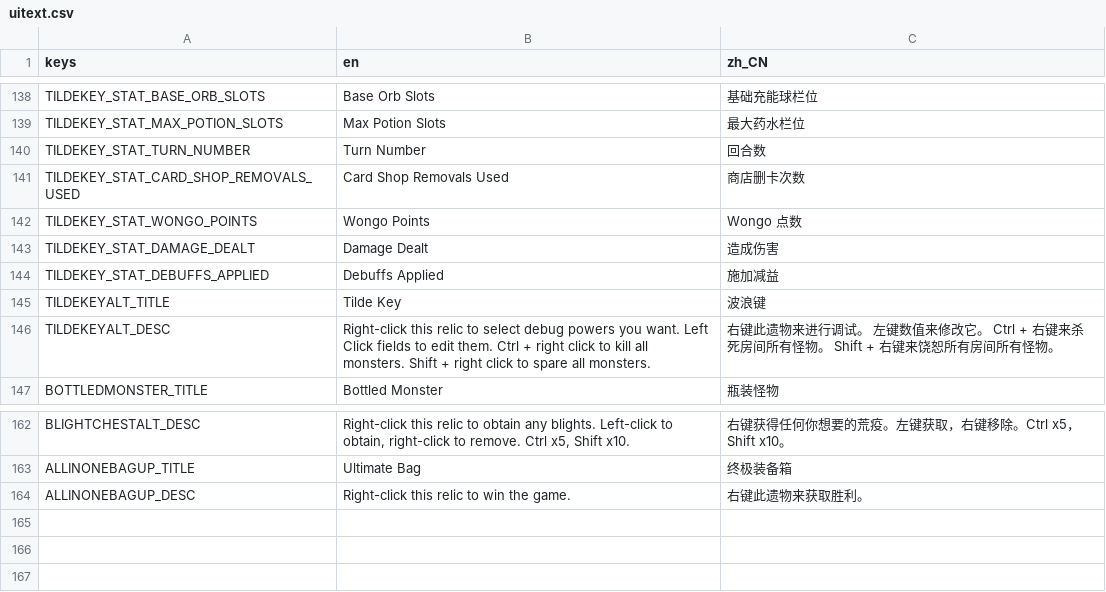
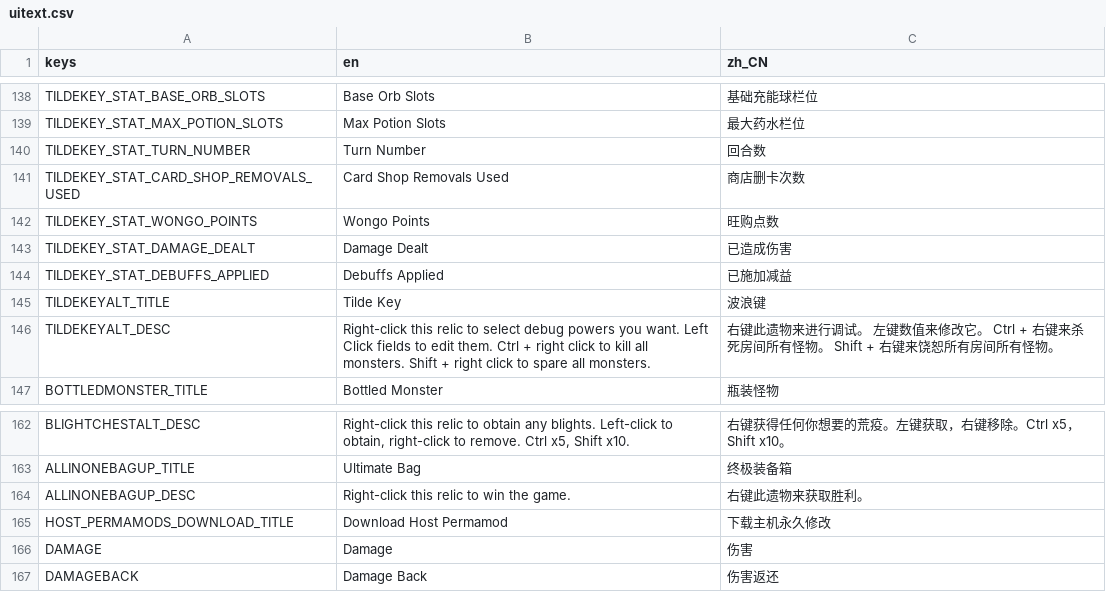
Before and after one commit to qw2341/Loadout-Mod-2, a CSV file: Loadout/localization/uitext.csv, drawn as a sheet; only a part is shown, gaps mark what is left out.

Commit message:
Trying to add more localizations

```diff
--- a/Loadout/localization/uitext.csv
+++ b/Loadout/localization/uitext.csv
@@ -141,5 +141,5 @@ TILDEKEY_STAT_TURN_NUMBER,Turn Number,回合数
 TILDEKEY_STAT_CARD_SHOP_REMOVALS_USED,Card Shop Removals Used,商店删卡次数
-TILDEKEY_STAT_WONGO_POINTS,Wongo Points,Wongo 点数
-TILDEKEY_STAT_DAMAGE_DEALT,Damage Dealt,造成伤害
-TILDEKEY_STAT_DEBUFFS_APPLIED,Debuffs Applied,施加减益
+TILDEKEY_STAT_WONGO_POINTS,Wongo Points,旺购点数
+TILDEKEY_STAT_DAMAGE_DEALT,Damage Dealt,已造成伤害
+TILDEKEY_STAT_DEBUFFS_APPLIED,Debuffs Applied,已施加减益
 TILDEKEYALT_TITLE,Tilde Key,波浪键
@@ -164 +164,4 @@ ALLINONEBAGUP_TITLE,Ultimate Bag,终极装备箱
 ALLINONEBAGUP_DESC,Right-click this relic to win the game.,右键此遗物来获取胜利。
+HOST_PERMAMODS_DOWNLOAD_TITLE, Download Host Permamod, 下载主机永久修改
+DAMAGE,Damage,伤害
+DAMAGEBACK,Damage Back, 伤害返还
```
Also changed, not shown: 3 other files.
